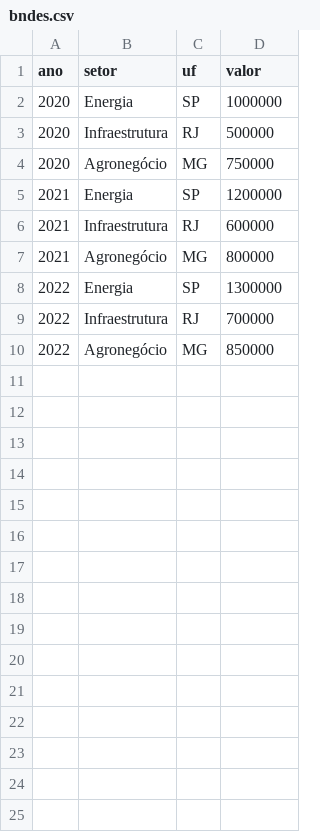
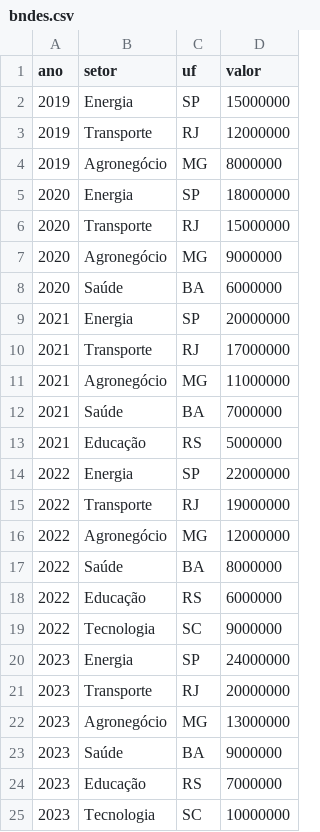
Before and after one commit to Gusthy02/BNDES-Analytics, a CSV file: data/bndes.csv, drawn as a sheet.

```diff
--- a/data/bndes.csv
+++ b/data/bndes.csv
@@ -1,10 +1,25 @@
 ano;setor;uf;valor
-2020;Energia;SP;1000000
-2020;Infraestrutura;RJ;500000
-2020;Agronegócio;MG;750000
-2021;Energia;SP;1200000
-2021;Infraestrutura;RJ;600000
-2021;Agronegócio;MG;800000
-2022;Energia;SP;1300000
-2022;Infraestrutura;RJ;700000
-2022;Agronegócio;MG;850000
+2019;Energia;SP;15000000
+2019;Transporte;RJ;12000000
+2019;Agronegócio;MG;8000000
+2020;Energia;SP;18000000
+2020;Transporte;RJ;15000000
+2020;Agronegócio;MG;9000000
+2020;Saúde;BA;6000000
+2021;Energia;SP;20000000
+2021;Transporte;RJ;17000000
+2021;Agronegócio;MG;11000000
+2021;Saúde;BA;7000000
+2021;Educação;RS;5000000
+2022;Energia;SP;22000000
+2022;Transporte;RJ;19000000
+2022;Agronegócio;MG;12000000
+2022;Saúde;BA;8000000
+2022;Educação;RS;6000000
+2022;Tecnologia;SC;9000000
+2023;Energia;SP;24000000
+2023;Transporte;RJ;20000000
+2023;Agronegócio;MG;13000000
+2023;Saúde;BA;9000000
+2023;Educação;RS;7000000
+2023;Tecnologia;SC;10000000
```
Also changed, not shown: 3 other files.
